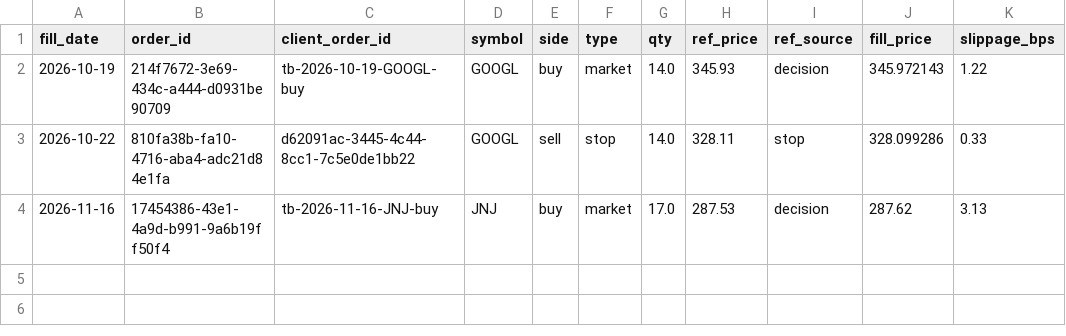
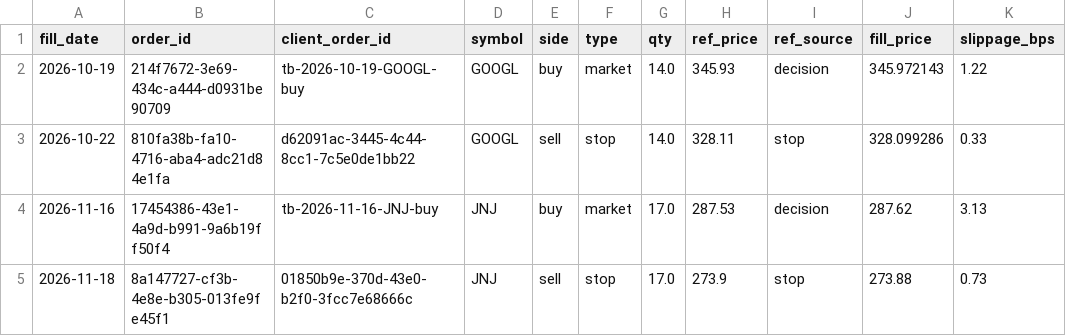
Before and after one commit to hoanghai4804/ai-trading-bot, a CSV file: state/execution_quality.csv, drawn as a sheet; the diff names each change by its address in the sheet, - before the commit and + after, or states it on an @@ line.

```diff
--- a/state/execution_quality.csv
+++ b/state/execution_quality.csv
+row 5: 2026-11-18 | 8a147727-cf3b-4e8e-b305-013fe9fe45f1 | 01850b9e-370d-43e0-b2f0-3fcc7e68666c | JNJ | sell | stop | 17.0 | 273.9 | stop | 273.88 | 0.73
```
Also changed, not shown: data/sentiment/sentiment_log.csv, state/equity_history.csv, 10 other files.
